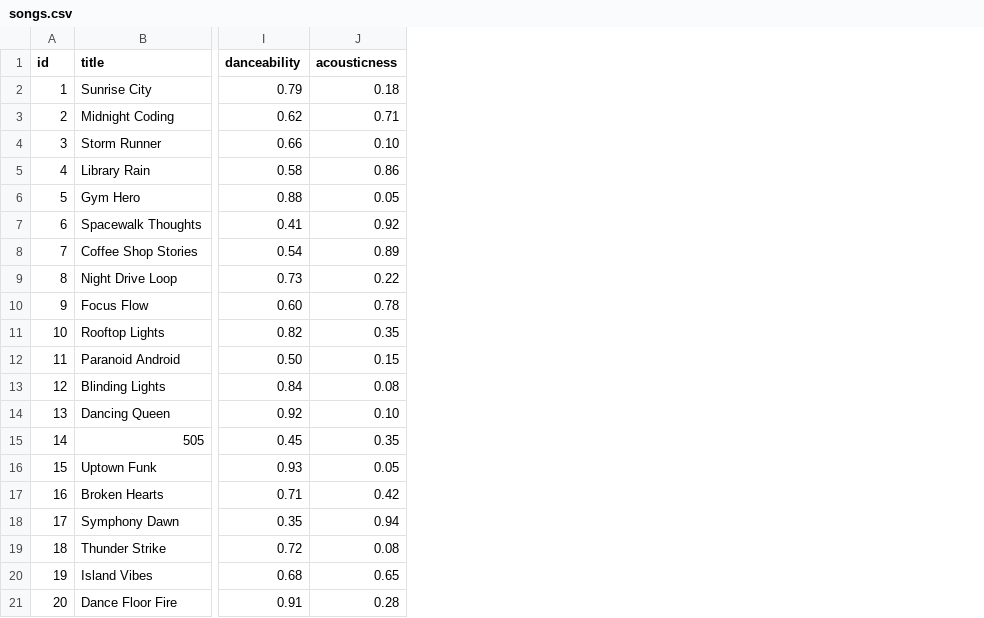
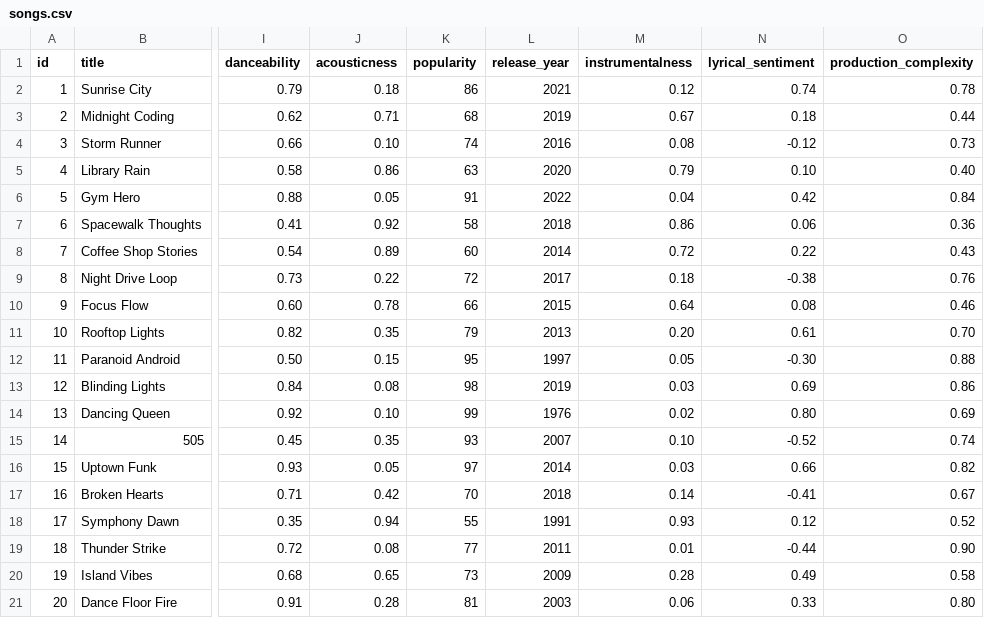
Before and after one commit to JamesChau016/applied-ai-project, a CSV file: data/songs.csv, drawn as a sheet; only a part is shown, gaps mark what is left out; the diff names each change by its address in the sheet, - before the commit and + after, or states it on an @@ line.

```diff
--- a/data/songs.csv
+++ b/data/songs.csv
+column K (popularity), rows 2-21: 86 | 68 | 74 | 63 | 91 | 58 | 60 | 72 | 66 | 79 | 95 | 98 | 99 | 93 | 97 | 70 | 55 | 77 | 73 | 81
+column L (release_year), rows 2-21: 2021 | 2019 | 2016 | 2020 | 2022 | 2018 | 2014 | 2017 | 2015 | 2013 | 1997 | 2019 | 1976 | 2007 | 2014 | 2018 | 1991 | 2011 | 2009 | 2003
+column M (instrumentalness), rows 2-21: 0.12 | 0.67 | 0.08 | 0.79 | 0.04 | 0.86 | 0.72 | 0.18 | 0.64 | 0.20 | 0.05 | 0.03 | 0.02 | 0.10 | 0.03 | 0.14 | 0.93 | 0.01 | 0.28 | 0.06
+column N (lyrical_sentiment), rows 2-21: 0.74 | 0.18 | -0.12 | 0.10 | 0.42 | 0.06 | 0.22 | -0.38 | 0.08 | 0.61 | -0.30 | 0.69 | 0.80 | -0.52 | 0.66 | -0.41 | 0.12 | -0.44 | 0.49 | 0.33
+column O (production_complexity), rows 2-21: 0.78 | 0.44 | 0.73 | 0.40 | 0.84 | 0.36 | 0.43 | 0.76 | 0.46 | 0.70 | 0.88 | 0.86 | 0.69 | 0.74 | 0.82 | 0.67 | 0.52 | 0.90 | 0.58 | 0.80
```
Also changed, not shown: 3 other files.
